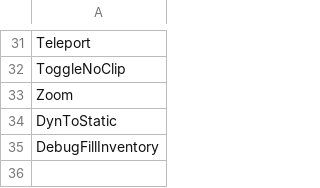
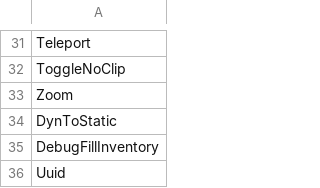
Before and after one commit to curioustorvald/Terrarum, a CSV file: assets/mods/basegame/commands.csv, drawn as a sheet; only a part is shown, gaps mark what is left out; the diff names each change by its address in the sheet, - before the commit and + after, or states it on an @@ line.

```diff
--- a/assets/mods/basegame/commands.csv
+++ b/assets/mods/basegame/commands.csv
+row 36: Uuid
```
Also changed, not shown: 8 other files.
